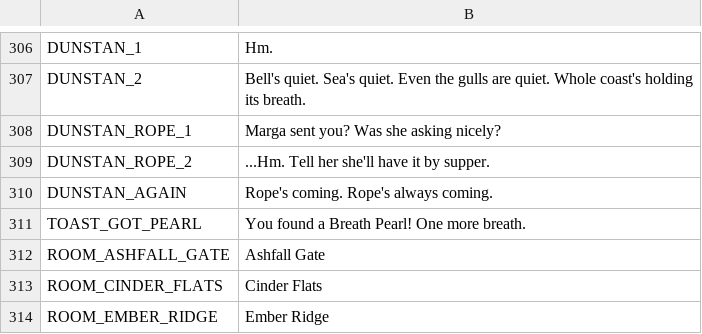
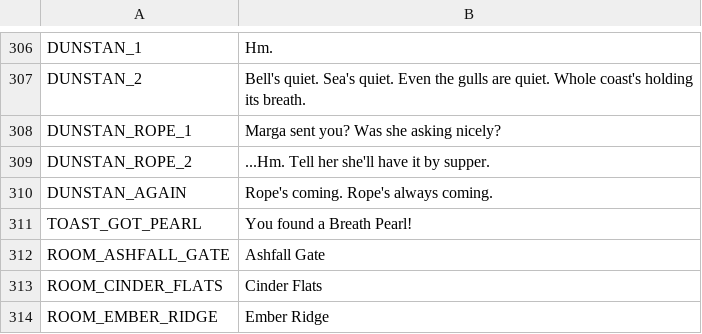
Before and after one commit to ashciraulo/Leviathan, a CSV file: locale/strings.csv, drawn as a sheet; only a part is shown, gaps mark what is left out.

```diff
--- a/locale/strings.csv
+++ b/locale/strings.csv
@@ -310,3 +310,3 @@ DUNSTAN_ROPE_2,...Hm. Tell her she'll have it by supper.
 DUNSTAN_AGAIN,Rope's coming. Rope's always coming.
-TOAST_GOT_PEARL,You found a Breath Pearl! One more breath.
+TOAST_GOT_PEARL,You found a Breath Pearl!
 ROOM_ASHFALL_GATE,Ashfall Gate
```
Also changed, not shown: 5 other files.
